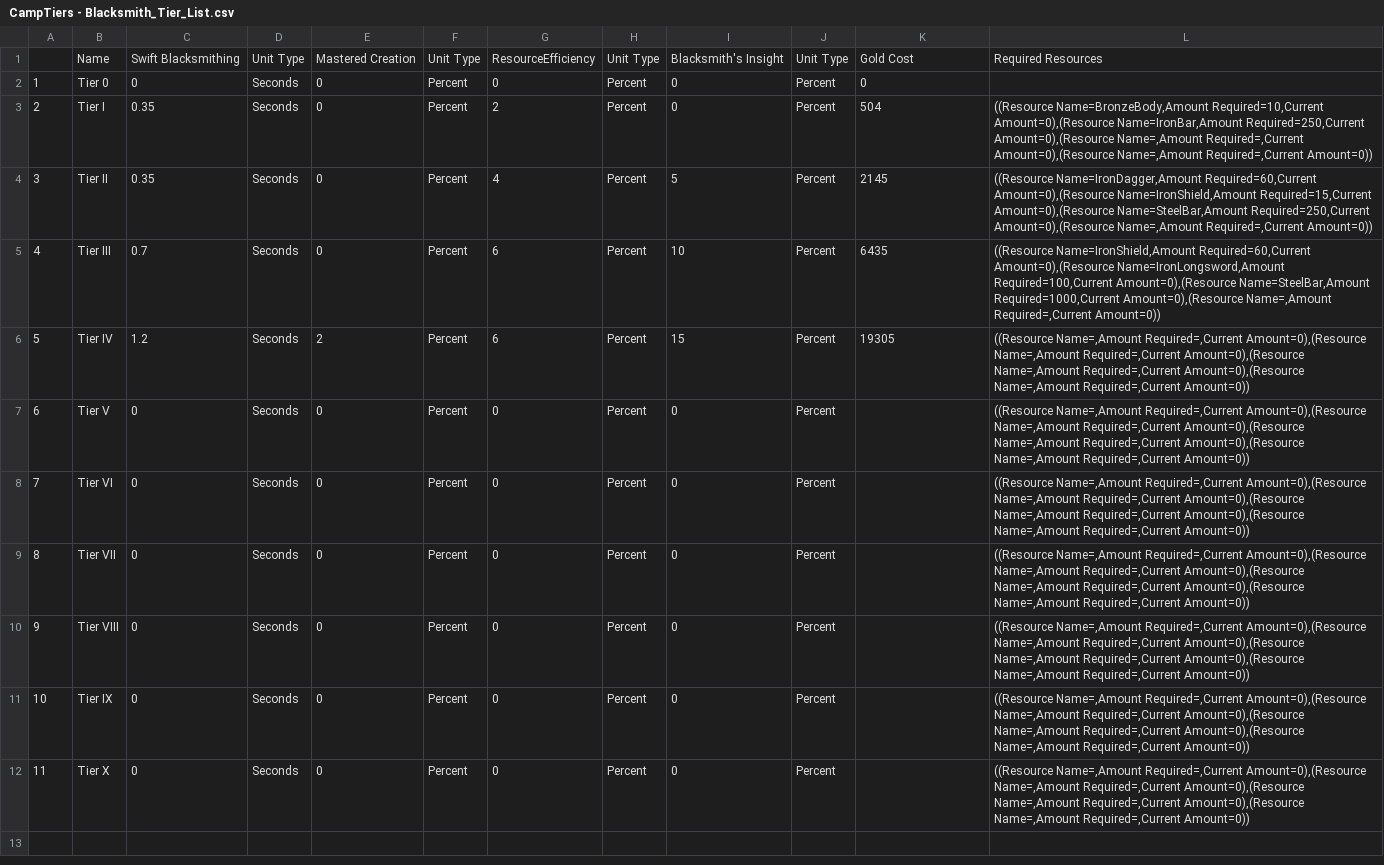
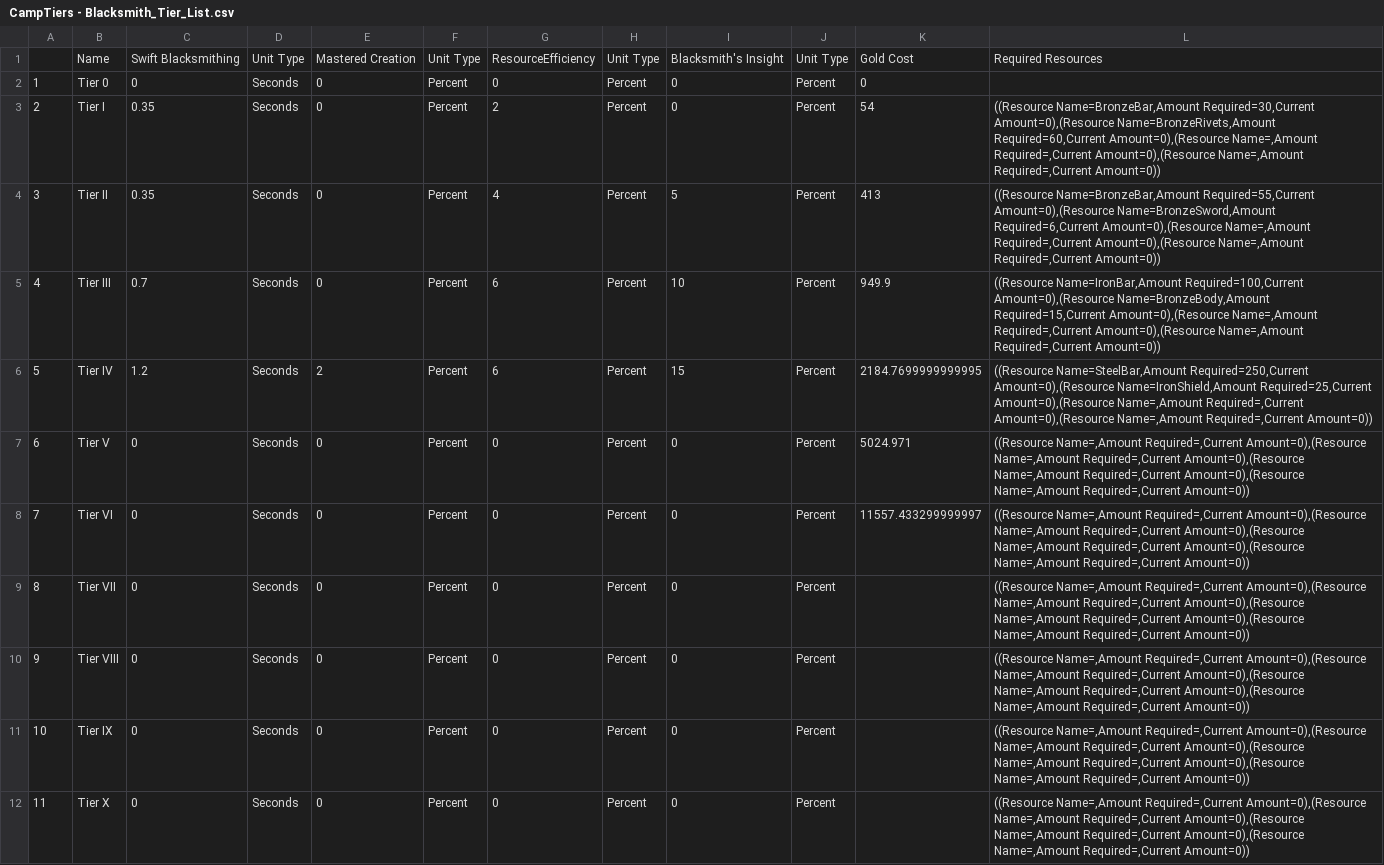
Before and after one commit to Earthyn1/Medieval_Idle, a CSV file: Assets/CVS_Files/CampTiers - Blacksmith_Tier_List.csv, drawn as a sheet.

```diff
--- a/Assets/CVS_Files/CampTiers - Blacksmith_Tier_List.csv
+++ b/Assets/CVS_Files/CampTiers - Blacksmith_Tier_List.csv
@@ -2,8 +2,8 @@
 "1","Tier 0","0","Seconds","0","Percent","0","Percent","0","Percent","0",""
-"2","Tier I","0.35","Seconds","0","Percent","2","Percent","0","Percent","504","((Resource Name=BronzeBody,Amount Required=10,Current Amount=0),(Resource Name=IronBar,Amount Required=250,Current Amount=0),(Resource Name=,Amount Required=,Current Amount=0),(Resource Name=,Amount Required=,Current Amount=0))"
-"3","Tier II","0.35","Seconds","0","Percent","4","Percent","5","Percent","2145","((Resource Name=IronDagger,Amount Required=60,Current Amount=0),(Resource Name=IronShield,Amount Required=15,Current Amount=0),(Resource Name=SteelBar,Amount Required=250,Current Amount=0),(Resource Name=,Amount Required=,Current Amount=0))"
-"4","Tier III","0.7","Seconds","0","Percent","6","Percent","10","Percent","6435","((Resource Name=IronShield,Amount Required=60,Current Amount=0),(Resource Name=IronLongsword,Amount Required=100,Current Amount=0),(Resource Name=SteelBar,Amount Required=1000,Current Amount=0),(Resource Name=,Amount Required=,Current Amount=0))"
-"5","Tier IV","1.2","Seconds","2","Percent","6","Percent","15","Percent","19305","((Resource Name=,Amount Required=,Current Amount=0),(Resource Name=,Amount Required=,Current Amount=0),(Resource Name=,Amount Required=,Current Amount=0),(Resource Name=,Amount Required=,Current Amount=0))"
-"6","Tier V","0","Seconds","0","Percent","0","Percent","0","Percent","","((Resource Name=,Amount Required=,Current Amount=0),(Resource Name=,Amount Required=,Current Amount=0),(Resource Name=,Amount Required=,Current Amount=0),(Resource Name=,Amount Required=,Current Amount=0))"
-"7","Tier VI","0","Seconds","0","Percent","0","Percent","0","Percent","","((Resource Name=,Amount Required=,Current Amount=0),(Resource Name=,Amount Required=,Current Amount=0),(Resource Name=,Amount Required=,Current Amount=0),(Resource Name=,Amount Required=,Current Amount=0))"
+"2","Tier I","0.35","Seconds","0","Percent","2","Percent","0","Percent","54","((Resource Name=BronzeBar,Amount Required=30,Current Amount=0),(Resource Name=BronzeRivets,Amount Required=60,Current Amount=0),(Resource Name=,Amount Required=,Current Amount=0),(Resource Name=,Amount Required=,Current Amount=0))"
+"3","Tier II","0.35","Seconds","0","Percent","4","Percent","5","Percent","413","((Resource Name=BronzeBar,Amount Required=55,Current Amount=0),(Resource Name=BronzeSword,Amount Required=6,Current Amount=0),(Resource Name=,Amount Required=,Current Amount=0),(Resource Name=,Amount Required=,Current Amount=0))"
+"4","Tier III","0.7","Seconds","0","Percent","6","Percent","10","Percent","949.9","((Resource Name=IronBar,Amount Required=100,Current Amount=0),(Resource Name=BronzeBody,Amount Required=15,Current Amount=0),(Resource Name=,Amount Required=,Current Amount=0),(Resource Name=,Amount Required=,Current Amount=0))"
+"5","Tier IV","1.2","Seconds","2","Percent","6","Percent","15","Percent","2184.7699999999995","((Resource Name=SteelBar,Amount Required=250,Current Amount=0),(Resource Name=IronShield,Amount Required=25,Current Amount=0),(Resource Name=,Amount Required=,Current Amount=0),(Resource Name=,Amount Required=,Current Amount=0))"
+"6","Tier V","0","Seconds","0","Percent","0","Percent","0","Percent","5024.971","((Resource Name=,Amount Required=,Current Amount=0),(Resource Name=,Amount Required=,Current Amount=0),(Resource Name=,Amount Required=,Current Amount=0),(Resource Name=,Amount Required=,Current Amount=0))"
+"7","Tier VI","0","Seconds","0","Percent","0","Percent","0","Percent","11557.433299999997","((Resource Name=,Amount Required=,Current Amount=0),(Resource Name=,Amount Required=,Current Amount=0),(Resource Name=,Amount Required=,Current Amount=0),(Resource Name=,Amount Required=,Current Amount=0))"
 "8","Tier VII","0","Seconds","0","Percent","0","Percent","0","Percent","","((Resource Name=,Amount Required=,Current Amount=0),(Resource Name=,Amount Required=,Current Amount=0),(Resource Name=,Amount Required=,Current Amount=0),(Resource Name=,Amount Required=,Current Amount=0))"
```
Also changed, not shown: Assets/CVS_Files/CampTiers - ConstructionCamp_Tier_List.csv, Assets/CVS_Files/CampTiers - FishingCamp_Tier_List.csv, 35 other files.
